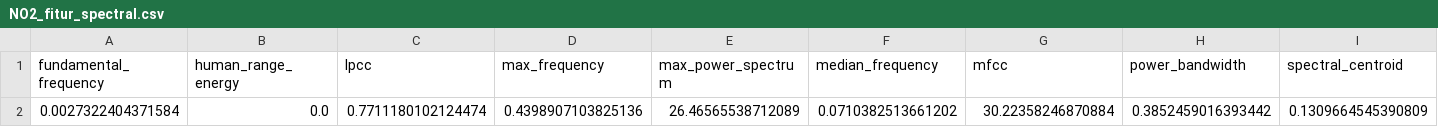
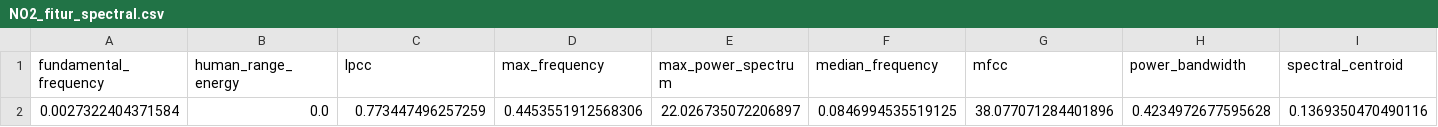
Before and after one commit to Deocandra/PSD, a CSV file: widodaren/NO2_fitur_spectral.csv, drawn as a sheet; only a part is shown; removed rows and columns are numbered as before the commit, all else as after; rows hold the shown columns only; the diff names each change by its address in the sheet, - before the commit and + after, or states it on an @@ line.

```diff
--- a/widodaren/NO2_fitur_spectral.csv
+++ b/widodaren/NO2_fitur_spectral.csv
-row 2: 0.0027322404371584 | 0.0 | 0.7711180102124474 | 0.4398907103825136 | 26.46565538712089 | 0.0710382513661202 | 30.22358246870884 | 0.3852459016393442 | 0.1309664545390809
+row 2: 0.0027322404371584 | 0.0 | 0.773447496257259 | 0.4453551912568306 | 22.026735072206897 | 0.0846994535519125 | 38.077071284401896 | 0.4234972677595628 | 0.1369350470490116
```
Also changed, not shown: widodaren/NO2-Widodaren-Clean.csv, widodaren/NO2-Widodaren-TSFEL.csv, 25 other files.
